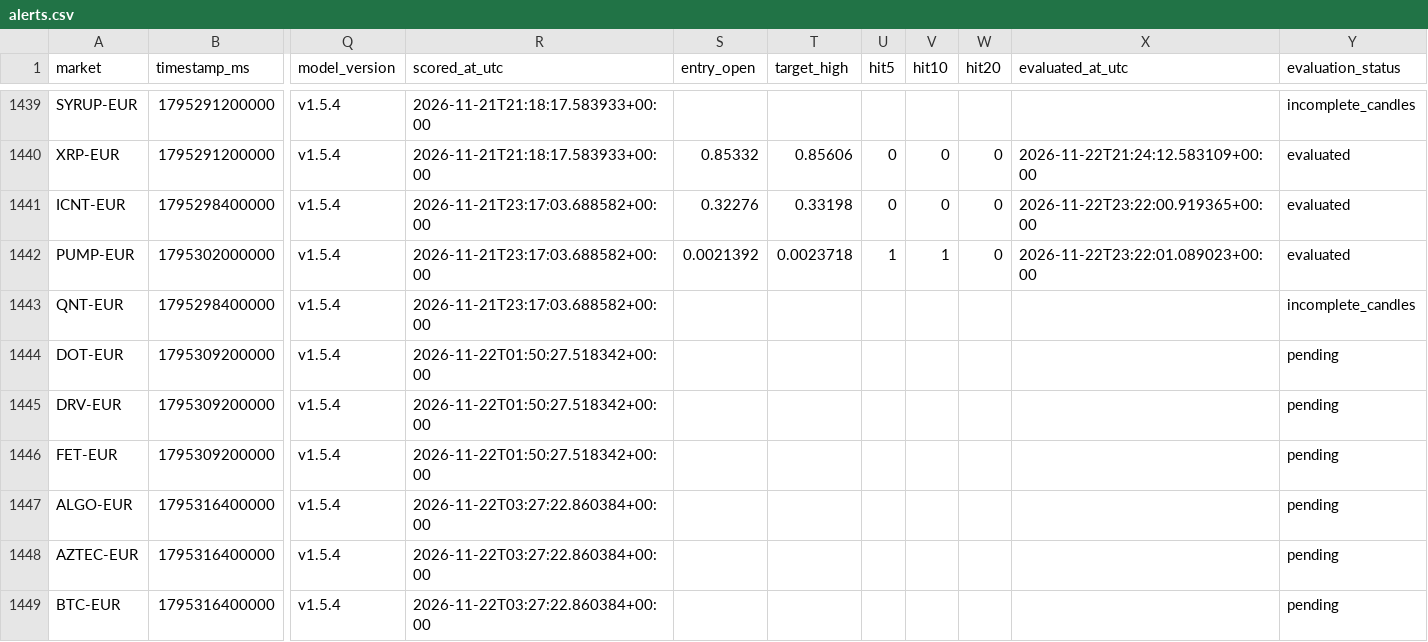
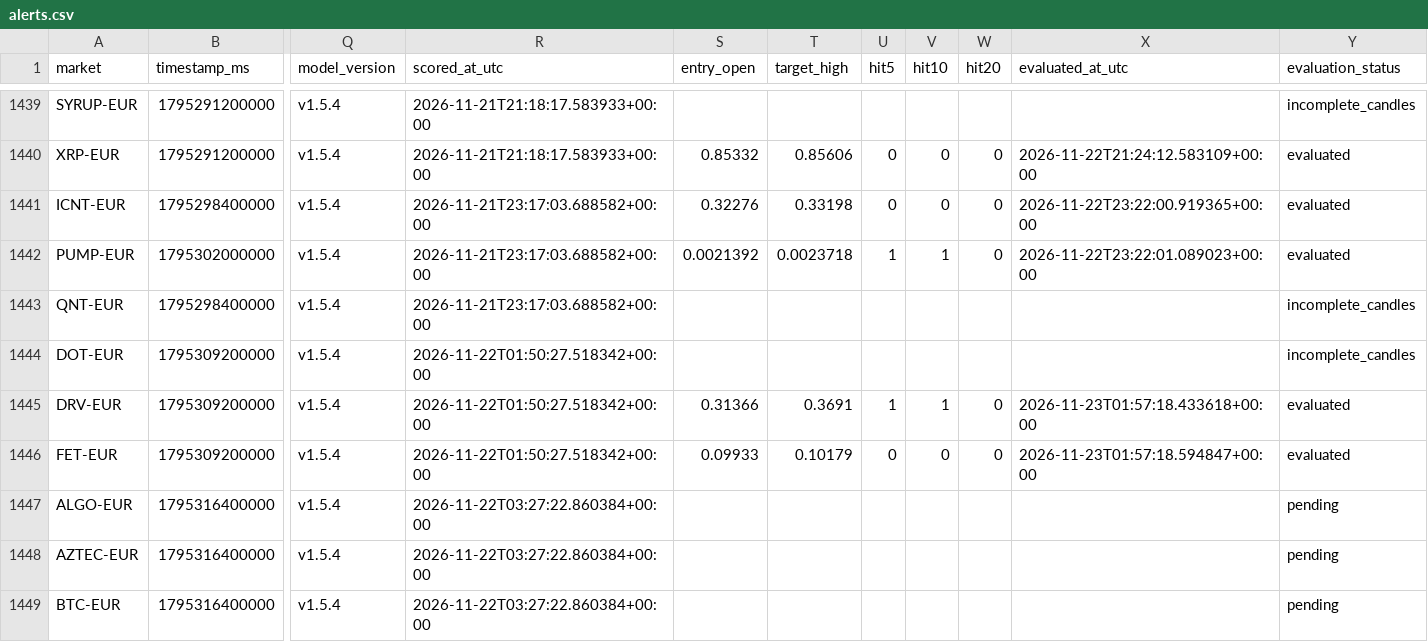
Before and after one commit to 4IN-LYS/bitvavo-radar, a CSV file: alerts.csv, drawn as a sheet; only a part is shown, gaps mark what is left out; the diff covers the shown part only; the diff names each change by its address in the sheet, - before the commit and + after, or states it on an @@ line.

```diff
--- a/alerts.csv
+++ b/alerts.csv
-Y1444 (evaluation_status): pending
+Y1444 (evaluation_status): incomplete_candles
-S1445 (entry_open): (empty)
+S1445 (entry_open): 0.31366
-T1445 (target_high): (empty)
+T1445 (target_high): 0.3691
-U1445 (hit5): (empty)
+U1445 (hit5): 1
-V1445 (hit10): (empty)
+V1445 (hit10): 1
-W1445:W1446 (hit20): (empty)
+W1445:W1446 (hit20): 0
-X1445 (evaluated_at_utc): (empty)
+X1445 (evaluated_at_utc): 2026-11-23T01:57:18.433618+00:00
-Y1445:Y1446 (evaluation_status): pending
+Y1445:Y1446 (evaluation_status): evaluated
-S1446 (entry_open): (empty)
+S1446 (entry_open): 0.09933
-T1446 (target_high): (empty)
+T1446 (target_high): 0.10179
-U1446 (hit5): (empty)
+U1446 (hit5): 0
-V1446 (hit10): (empty)
+V1446 (hit10): 0
-X1446 (evaluated_at_utc): (empty)
+X1446 (evaluated_at_utc): 2026-11-23T01:57:18.594847+00:00
```
Also changed, not shown: 5 added rows and 39 edited cells elsewhere in this file, 1 other file.
